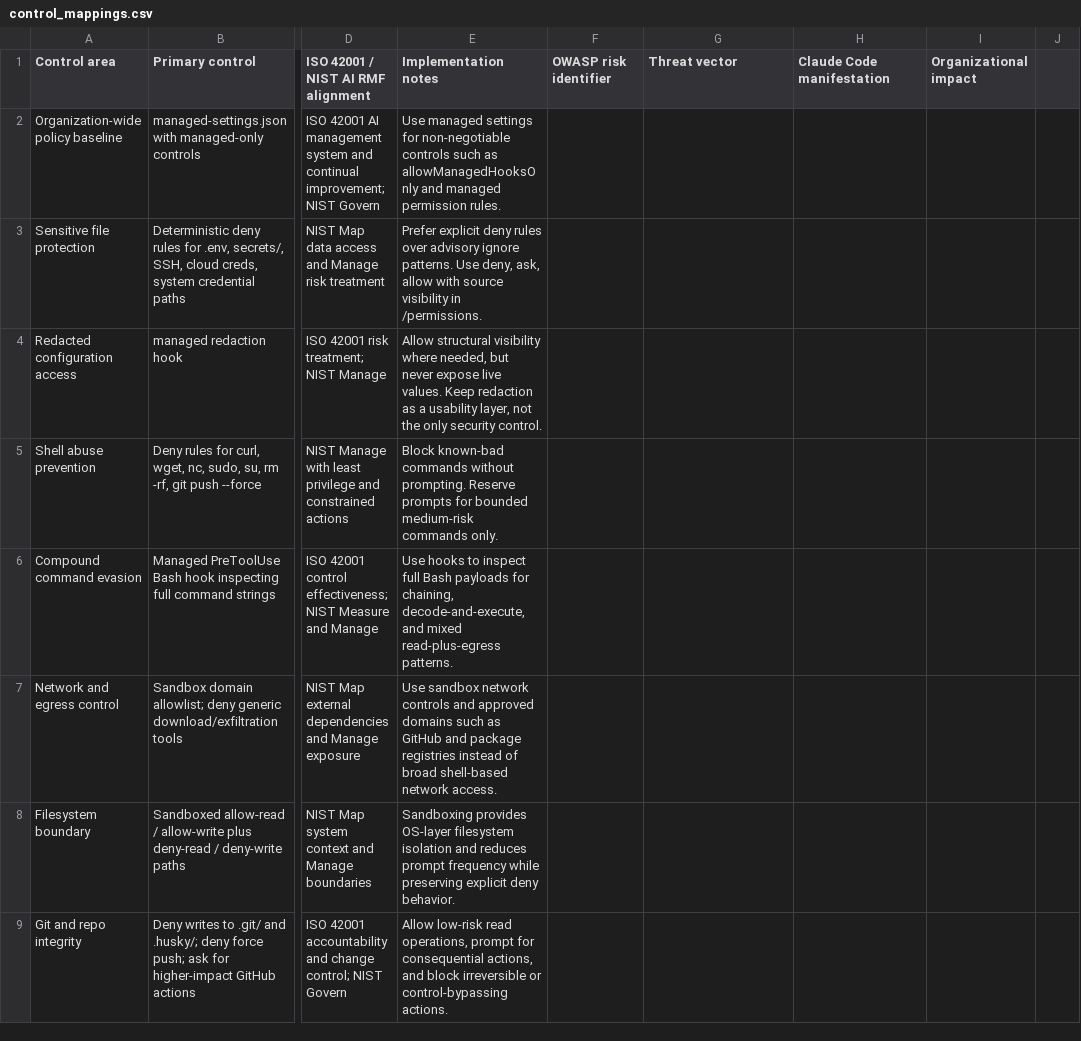
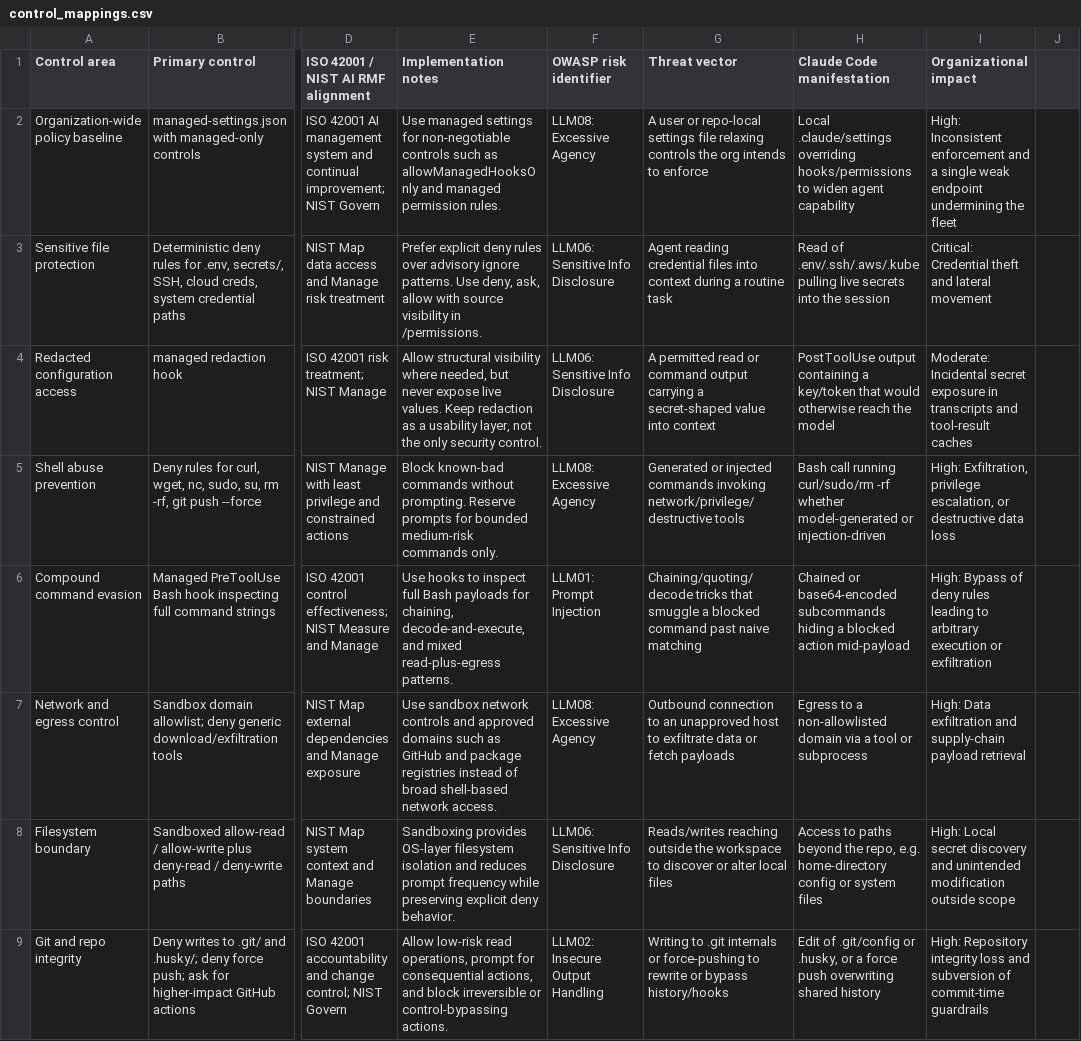
Before and after one commit to MentalHealthInnovations/AI_Technical_Controls, a CSV file: ClaudeCode/control_mappings.csv, drawn as a sheet; only a part is shown, gaps mark what is left out; the diff covers the shown part only; the diff names each change by its address in the sheet, - before the commit and + after, or states it on an @@ line.

Commit message:
docs(controls): backfill OWASP columns for the original 11 control rows
Rows 2-12 previously left OWASP risk identifier, threat vector, Claude Code manifestation, and organizational impact blank while rows 13+ filled them. Backfill all four columns using the same OWASP LLM/ASI vocabulary already used elsewhere in the sheet, so the mapping is uniform. All 20 rows validated at 9 fields with balanced quoting.

```diff
--- a/ClaudeCode/control_mappings.csv
+++ b/ClaudeCode/control_mappings.csv
-F2 (OWASP risk identifier): (empty)
+F2 (OWASP risk identifier): LLM08: Excessive Agency
-G2 (Threat vector): (empty)
+G2 (Threat vector): A user or repo-local settings file relaxing controls the org intends to enforce
-H2 (Claude Code manifestation): (empty)
+H2 (Claude Code manifestation): Local .claude/settings overriding hooks/permissions to widen agent capability
-I2 (Organizational impact): (empty)
+I2 (Organizational impact): High: Inconsistent enforcement and a single weak endpoint undermining the fleet
-F3:F4 (OWASP risk identifier): (empty)
+F3:F4 (OWASP risk identifier): LLM06: Sensitive Info Disclosure
-G3 (Threat vector): (empty)
+G3 (Threat vector): Agent reading credential files into context during a routine task
-H3 (Claude Code manifestation): (empty)
+H3 (Claude Code manifestation): Read of .env/.ssh/.aws/.kube pulling live secrets into the session
-I3 (Organizational impact): (empty)
+I3 (Organizational impact): Critical: Credential theft and lateral movement
-G4 (Threat vector): (empty)
+G4 (Threat vector): A permitted read or command output carrying a secret-shaped value into context
-H4 (Claude Code manifestation): (empty)
+H4 (Claude Code manifestation): PostToolUse output containing a key/token that would otherwise reach the model
-I4 (Organizational impact): (empty)
+I4 (Organizational impact): Moderate: Incidental secret exposure in transcripts and tool-result caches
-F5 (OWASP risk identifier): (empty)
+F5 (OWASP risk identifier): LLM08: Excessive Agency
-G5 (Threat vector): (empty)
+G5 (Threat vector): Generated or injected commands invoking network/privilege/destructive tools
-H5 (Claude Code manifestation): (empty)
+H5 (Claude Code manifestation): Bash call running curl/sudo/rm -rf whether model-generated or injection-driven
-I5 (Organizational impact): (empty)
+I5 (Organizational impact): High: Exfiltration, privilege escalation, or destructive data loss
-F6 (OWASP risk identifier): (empty)
+F6 (OWASP risk identifier): LLM01: Prompt Injection
-G6 (Threat vector): (empty)
+G6 (Threat vector): Chaining/quoting/decode tricks that smuggle a blocked command past naive matching
-H6 (Claude Code manifestation): (empty)
+H6 (Claude Code manifestation): Chained or base64-encoded subcommands hiding a blocked action mid-payload
-I6 (Organizational impact): (empty)
+I6 (Organizational impact): High: Bypass of deny rules leading to arbitrary execution or exfiltration
-F7 (OWASP risk identifier): (empty)
+F7 (OWASP risk identifier): LLM08: Excessive Agency
-G7 (Threat vector): (empty)
+G7 (Threat vector): Outbound connection to an unapproved host to exfiltrate data or fetch payloads
-H7 (Claude Code manifestation): (empty)
+H7 (Claude Code manifestation): Egress to a non-allowlisted domain via a tool or subprocess
-I7 (Organizational impact): (empty)
+I7 (Organizational impact): High: Data exfiltration and supply-chain payload retrieval
-F8 (OWASP risk identifier): (empty)
+F8 (OWASP risk identifier): LLM06: Sensitive Info Disclosure
-G8 (Threat vector): (empty)
+G8 (Threat vector): Reads/writes reaching outside the workspace to discover or alter local files
-H8 (Claude Code manifestation): (empty)
+H8 (Claude Code manifestation): Access to paths beyond the repo, e.g. home-directory config or system files
-I8 (Organizational impact): (empty)
+I8 (Organizational impact): High: Local secret discovery and unintended modification outside scope
-F9 (OWASP risk identifier): (empty)
+F9 (OWASP risk identifier): LLM02: Insecure Output Handling
-G9 (Threat vector): (empty)
+G9 (Threat vector): Writing to .git internals or force-pushing to rewrite or bypass history/hooks
-H9 (Claude Code manifestation): (empty)
+H9 (Claude Code manifestation): Edit of .git/config or .husky, or a force push overwriting shared history
-I9 (Organizational impact): (empty)
+I9 (Organizational impact): High: Repository integrity loss and subversion of commit-time guardrails
```
Also changed, not shown: 16 edited cells elsewhere in this file.
